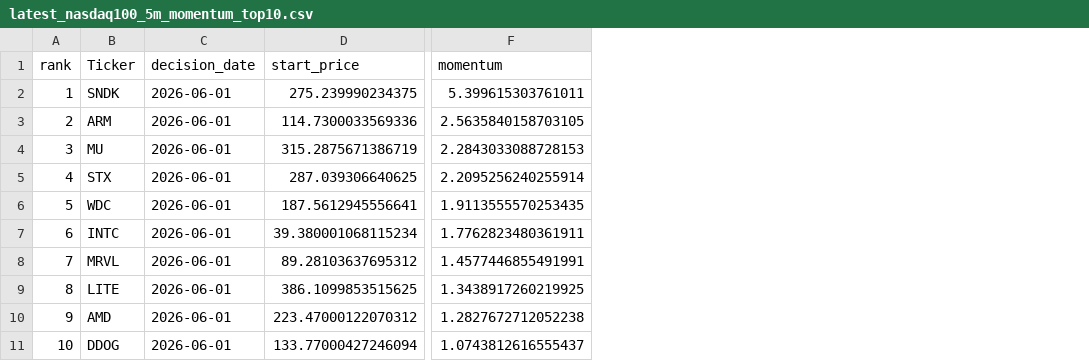
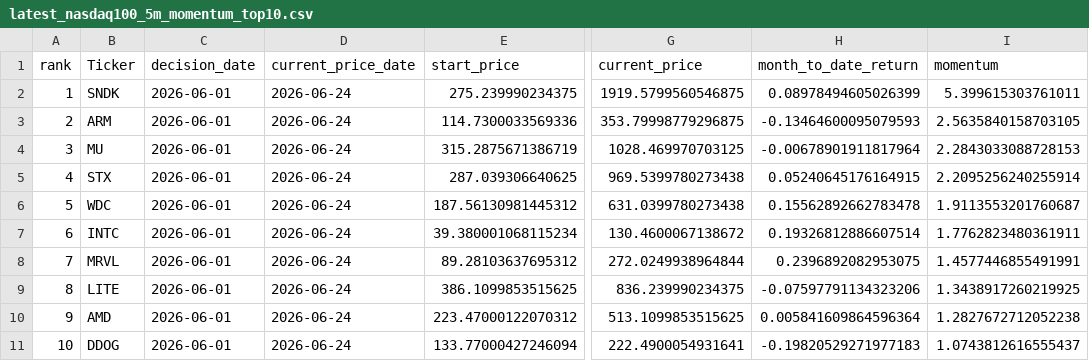
Before and after one commit to James1424/nasdaq100-momentum-ranking, a CSV file: output/latest_nasdaq100_5m_momentum_top10.csv, drawn as a sheet; only a part is shown, gaps mark what is left out; addresses are those after the commit; the diff names each change by its address in the sheet, - before the commit and + after, or states it on an @@ line.

```diff
--- a/output/latest_nasdaq100_5m_momentum_top10.csv
+++ b/output/latest_nasdaq100_5m_momentum_top10.csv
+column D (current_price_date), rows 2-11: all 2026-06-24
+column G (current_price), rows 2-11: 1919.5799560546875 | 353.79998779296875 | 1028.469970703125 | 969.5399780273438 | 631.0399780273438 | 130.4600067138672 | 272.0249938964844 | 836.239990234375 | 513.1099853515625 | 222.4900054931641
+column H (month_to_date_return), rows 2-11: 0.08978494605026399 | -0.13464600095079593 | -0.00678901911817964 | 0.05240645176164915 | 0.15562892662783478 | 0.19326812886607514 | 0.2396892082953075 | -0.07597791134323206 | 0.005841609864596364 | -0.19820529271977183
-E6 (start_price): 187.5612945556641
+E6 (start_price): 187.56130981445312
-I6 (momentum): 1.9113555570253435
+I6 (momentum): 1.9113553201760687
```
Also changed, not shown: output/latest_nasdaq100_3m_momentum_top10.csv, output/latest_nasdaq100_4m_momentum_top10.csv, 5 other files.
